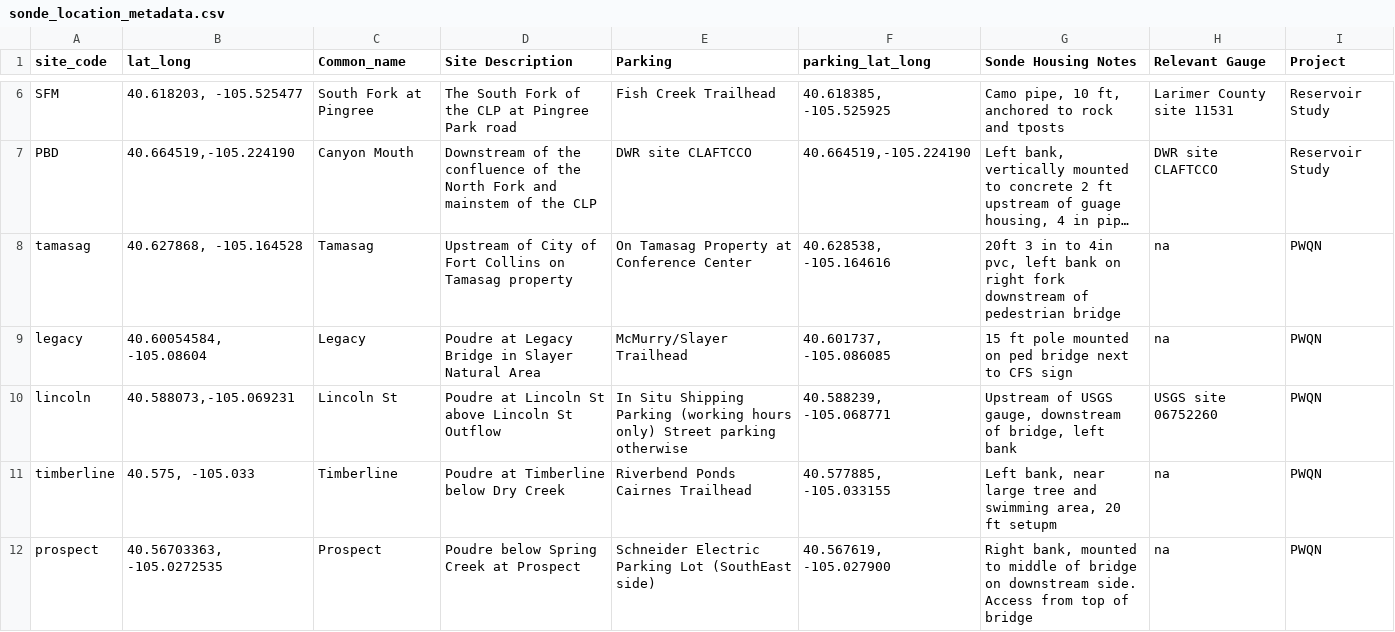
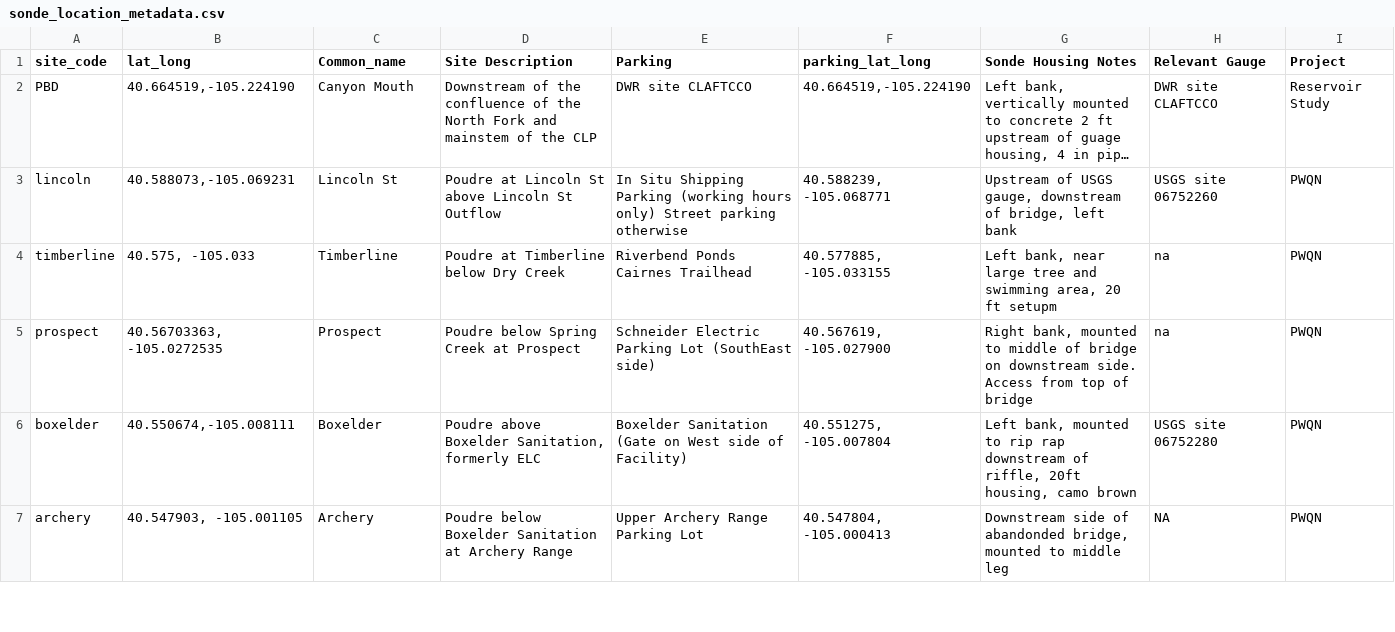
Before and after one commit to rossyndicate/PWQN_chemistry_data, a CSV file: data/metadata/sonde_location_metadata.csv, drawn as a sheet; only a part is shown, gaps mark what is left out; the shorter side is filled out with more unchanged rows; long unchanged cells end in …; the diff covers the shown part only; the diff names each change by its address in the sheet, - before the commit and + after, or states it on an @@ line.

Commit message:
Limiting map to sites in dataset

```diff
--- a/data/metadata/sonde_location_metadata.csv
+++ b/data/metadata/sonde_location_metadata.csv
-row 6: SFM | 40.618203, -105.525477 | South Fork at Pingree | The South Fork of the CLP at Pingree Park road | Fish Creek Trailhead | 40.618385, -105.525925 | Camo pipe, 10 ft, anchored to rock and tposts | Larimer County site 11531 | Reservoir Study
-row 8: tamasag | 40.627868, -105.164528 | Tamasag | Upstream of City of Fort Collins on Tamasag property | On Tamasag Property at Conference Center | 40.628538, -105.164616 | 20ft 3 in to 4in pvc, left bank on right fork downstream of pedestrian bridge | na | PWQN
-row 9: legacy | 40.60054584, -105.08604 | Legacy | Poudre at Legacy Bridge in Slayer Natural Area | McMurry/Slayer Trailhead | 40.601737, -105.086085 | 15 ft pole mounted on ped bridge next to CFS sign | na | PWQN
```
Also changed, not shown: 5 removed rows elsewhere in this file, 2 other files.
